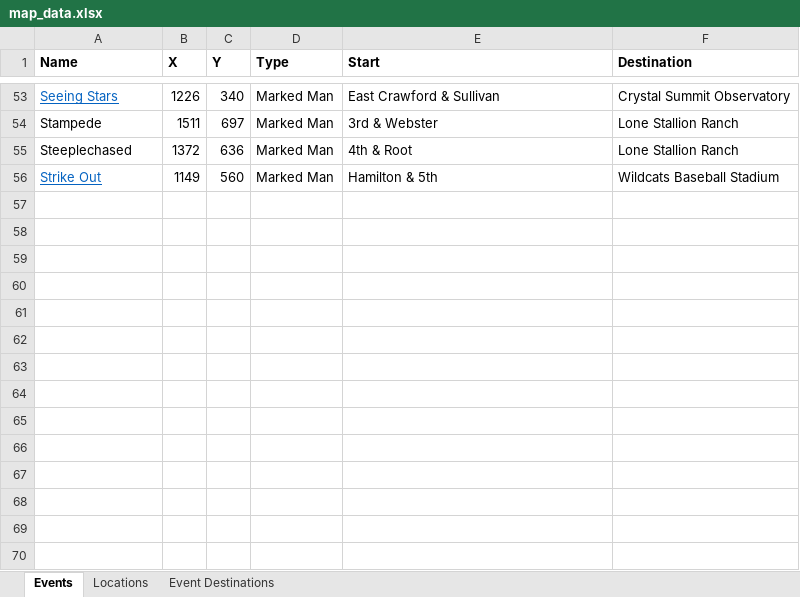
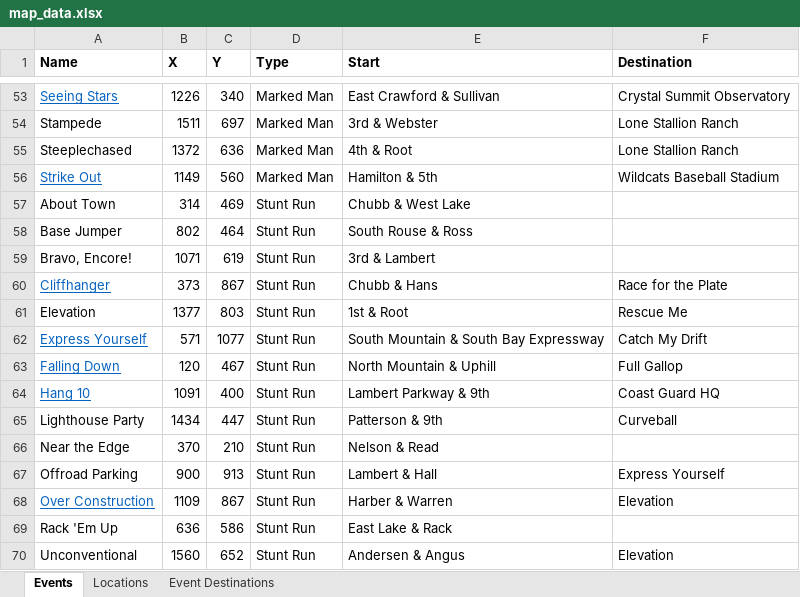
Before and after one commit to dwang733/burnout-paradise-map, an Excel workbook: map_data.xlsx, sheet Events, drawn as a sheet; only a part is shown, gaps mark what is left out; values as stored, in another font and other column widths than the file's, no borders; the diff names each change by its address in the sheet, - before the commit and + after, or states it on an @@ line.

Commit message:
Added stunt runs w/ some destinations
Also adjusted how destinations are calculated

```diff
--- a/map_data.xlsx (sheet Events)
+++ b/map_data.xlsx (sheet Events)
+row 57: About Town | 314 | 469 | Stunt Run | Chubb & West Lake
+row 58: Base Jumper | 802 | 464 | Stunt Run | South Rouse & Ross
+row 59: Bravo, Encore! | 1071 | 619 | Stunt Run | 3rd & Lambert
+row 60: Cliffhanger | 373 | 867 | Stunt Run | Chubb & Hans | Race for the Plate
+row 61: Elevation | 1377 | 803 | Stunt Run | 1st & Root | Rescue Me
+row 62: Express Yourself | 571 | 1077 | Stunt Run | South Mountain & South Bay Expressway | Catch My Drift
+row 63: Falling Down | 120 | 467 | Stunt Run | North Mountain & Uphill | Full Gallop
+row 64: Hang 10 | 1091 | 400 | Stunt Run | Lambert Parkway & 9th | Coast Guard HQ
+row 65: Lighthouse Party | 1434 | 447 | Stunt Run | Patterson & 9th | Curveball
+row 66: Near the Edge | 370 | 210 | Stunt Run | Nelson & Read
+row 67: Offroad Parking | 900 | 913 | Stunt Run | Lambert & Hall | Express Yourself
+row 68: Over Construction | 1109 | 867 | Stunt Run | Harber & Warren | Elevation
+row 69: Rack 'Em Up | 636 | 586 | Stunt Run | East Lake & Rack
+row 70: Unconventional | 1560 | 652 | Stunt Run | Andersen & Angus | Elevation
```
Also changed, not shown: 1 other file.
